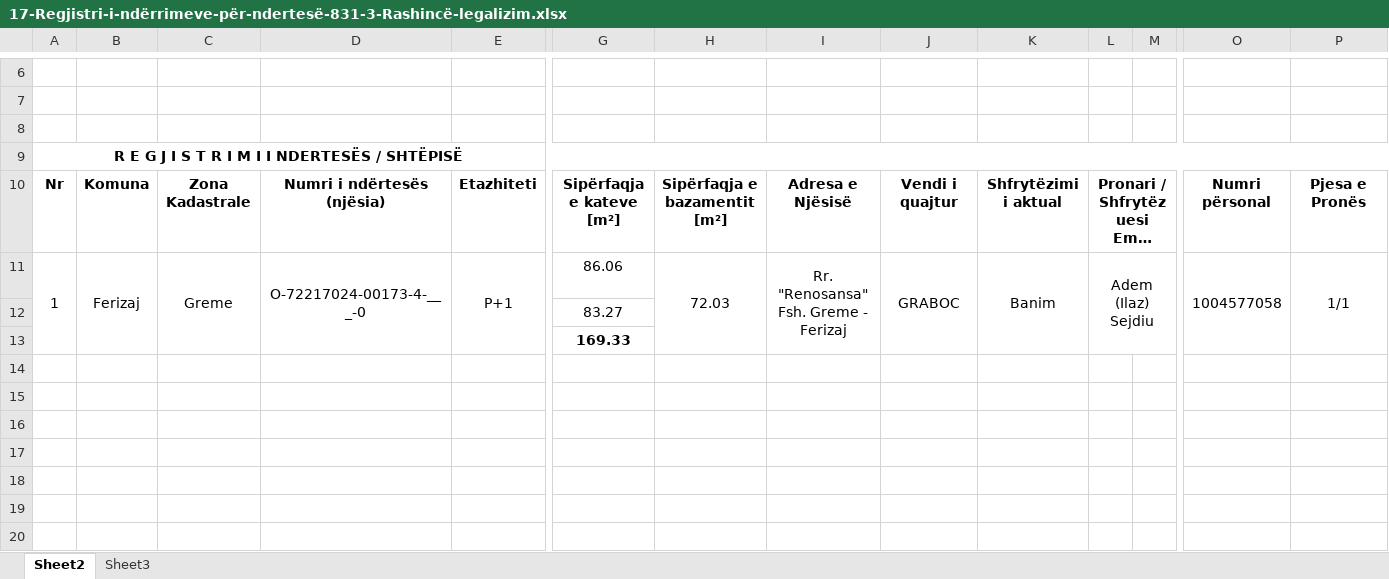
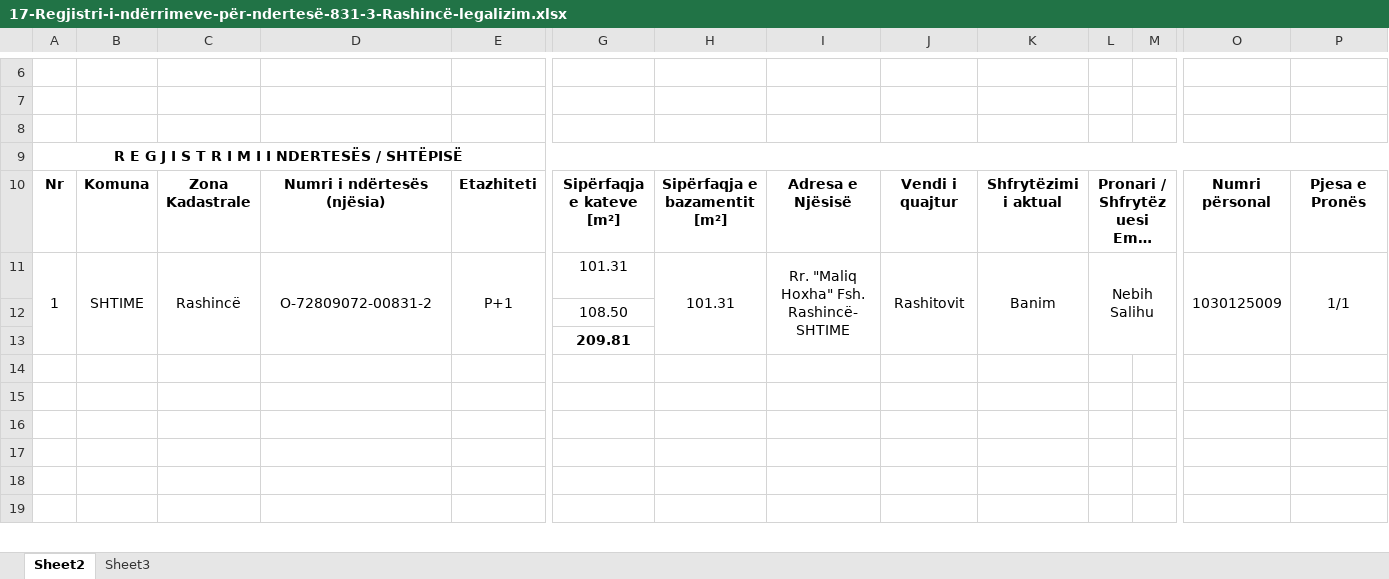
Before and after one commit to geo-coding/831-Muzeqine-legalizimi, an Excel workbook: 831-3-Rashincë-legalizim/4-Te-dhenat-per-kataster/regjistri/17-Regjistri-i-ndërrimeve-për-ndertesë-831-3-Rashincë-legalizim.xlsx, sheet Sheet2, drawn as a sheet; only a part is shown, gaps mark what is left out; long unchanged cells end in …; values as stored, in another font and other column widths than the file's, no borders; charts and pictures not drawn; removed rows and columns are numbered as before the commit, all else as after; rows hold the shown columns only; the diff names each change by its address in the sheet, - before the commit and + after, or states it on an @@ line.

```diff
--- a/831-3-Rashincë-legalizim/4-Te-dhenat-per-kataster/regjistri/17-Regjistri-i-ndërrimeve-për-ndertesë-831-3-Rashincë-legalizim.xlsx (sheet Sheet2)
+++ b/831-3-Rashincë-legalizim/4-Te-dhenat-per-kataster/regjistri/17-Regjistri-i-ndërrimeve-për-ndertesë-831-3-Rashincë-legalizim.xlsx (sheet Sheet2)
-A11:A13 merged
+A11:A13 merged
-B11: Ferizaj
+B11: SHTIME
-B11:B13 merged
+B11:B13 merged
-C11: Greme
+C11: Rashincë
-C11:C13 merged
+C11:C13 merged
-D11: O-72217024-00173-4-___-0
+D11: O-72809072-00831-2
-D11:D13 merged
+D11:D13 merged
-E11:E13 merged
+E11:E13 merged
-G11: 86.06
+G11: 101.31
-H11: 72.03
+H11: 101.31
-H11:H13 merged
+H11:H13 merged
-I11: Rr. "Renosansa" Fsh. Greme - Ferizaj
+I11: Rr. "Maliq Hoxha" Fsh. Rashincë- SHTIME
-I11:I13 merged
+I11:I13 merged
-J11: GRABOC
+J11: Rashitovit
-J11:J13 merged
+J11:J13 merged
-K11:K13 merged
+K11:K13 merged
-L11: Adem (Ilaz) Sejdiu
+L11: Nebih Salihu
-L11:N13 merged
+L11:N13 merged
-O11: 1004577058
+O11: 1030125009
-O11:O13 merged
+O11:O13 merged
-P11:P13 merged
+P11:P13 merged
-G12: 83.27
+G12: 108.50
-row 13:  |  |  |  |  | 169.33
-row 13: (empty)
+row 13:  |  |  |  |  | 209.81
```
Also changed, not shown: 831-3-Rashincë-legalizim/3-Katet/regjistri/29-Koordinatat-e-kateve-831-3-Rashincë-legalizim.xlsx, 9 other files.
